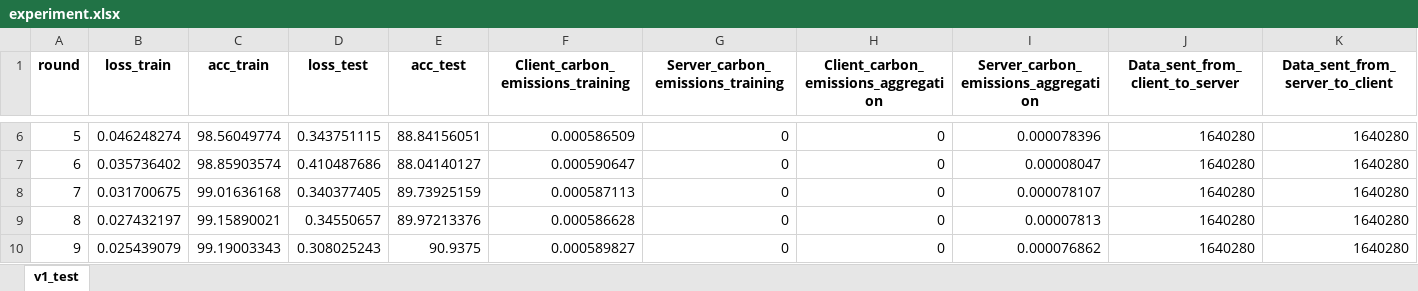
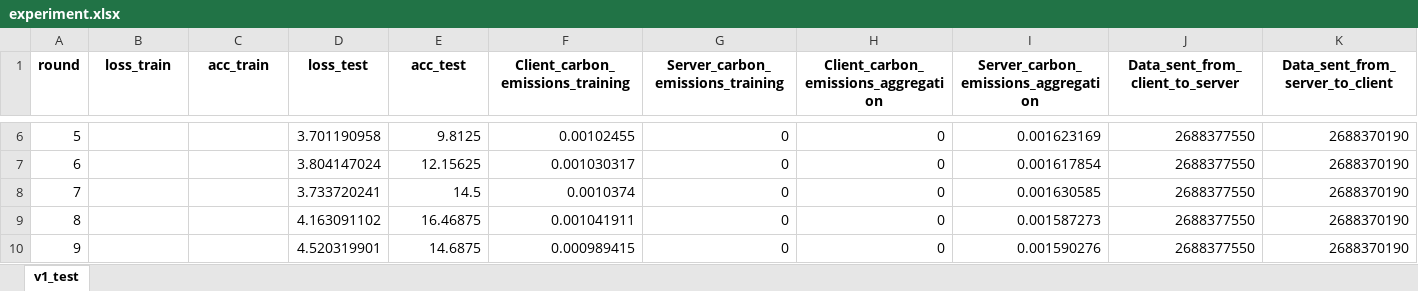
Before and after one commit to Priyesh-Ranjan/SplitFed, an Excel workbook: experiment.xlsx, sheet v1_test, drawn as a sheet; only a part is shown, gaps mark what is left out; values as stored, in another font and other column widths than the file's, no borders; the diff covers the shown part only; the diff names each change by its address in the sheet, - before the commit and + after, or states it on an @@ line.

```diff
--- a/experiment.xlsx (sheet v1_test)
+++ b/experiment.xlsx (sheet v1_test)
-B6 (loss_train): 0.046248274
+B6 (loss_train): (empty)
-C6 (acc_train): 98.56049774
+C6 (acc_train): (empty)
-D6 (loss_test): 0.343751115
+D6 (loss_test): 3.701190958
-E6 (acc_test): 88.84156051
+E6 (acc_test): 9.8125
-F6 (Client_carbon_emissions_training): 0.000586509
+F6 (Client_carbon_emissions_training): 0.00102455
-I6: 0.000078396
+I6: 0.001623169
-J6:J10 (Data_sent_from_client_to_server): 1640280
+J6:J10 (Data_sent_from_client_to_server): 2688377550
-K6:K10 (Data_sent_from_server_to_client): 1640280
+K6:K10 (Data_sent_from_server_to_client): 2688370190
-B7 (loss_train): 0.035736402
+B7 (loss_train): (empty)
-C7 (acc_train): 98.85903574
+C7 (acc_train): (empty)
-D7 (loss_test): 0.410487686
+D7 (loss_test): 3.804147024
-E7 (acc_test): 88.04140127
+E7 (acc_test): 12.15625
-F7 (Client_carbon_emissions_training): 0.000590647
+F7 (Client_carbon_emissions_training): 0.001030317
-I7: 0.00008047
+I7: 0.001617854
-B8 (loss_train): 0.031700675
+B8 (loss_train): (empty)
-C8 (acc_train): 99.01636168
+C8 (acc_train): (empty)
-D8 (loss_test): 0.340377405
+D8 (loss_test): 3.733720241
-E8 (acc_test): 89.73925159
+E8 (acc_test): 14.5
-F8 (Client_carbon_emissions_training): 0.000587113
+F8 (Client_carbon_emissions_training): 0.0010374
-I8: 0.000078107
+I8: 0.001630585
-B9 (loss_train): 0.027432197
+B9 (loss_train): (empty)
-C9 (acc_train): 99.15890021
+C9 (acc_train): (empty)
-D9 (loss_test): 0.34550657
+D9 (loss_test): 4.163091102
-E9 (acc_test): 89.97213376
+E9 (acc_test): 16.46875
-F9 (Client_carbon_emissions_training): 0.000586628
+F9 (Client_carbon_emissions_training): 0.001041911
-I9: 0.00007813
+I9: 0.001587273
-B10 (loss_train): 0.025439079
+B10 (loss_train): (empty)
-C10 (acc_train): 99.19003343
+C10 (acc_train): (empty)
-D10 (loss_test): 0.308025243
+D10 (loss_test): 4.520319901
-E10 (acc_test): 90.9375
+E10 (acc_test): 14.6875
-F10 (Client_carbon_emissions_training): 0.000589827
+F10 (Client_carbon_emissions_training): 0.000989415
-I10: 0.000076862
+I10: 0.001590276
```
Also changed, not shown: 40 edited cells elsewhere in this sheet, 7 other files.
